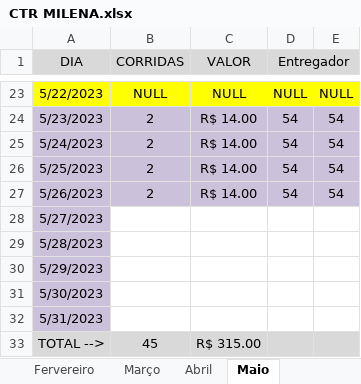
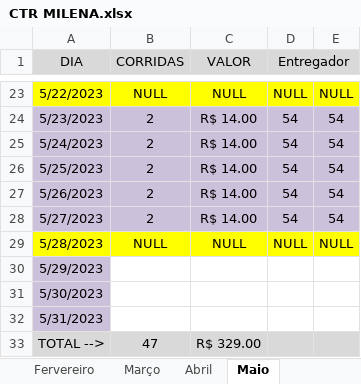
Before and after one commit to DanielGermanosilva/CORRIDAS, an Excel workbook: CTR MILENA.xlsx, sheet Maio, drawn as a sheet; only a part is shown, gaps mark what is left out; values as stored, in another font and other column widths than the file's, no borders; the diff names each change by its address in the sheet, - before the commit and + after, or states it on an @@ line.

Commit message:
Update CTR MILENA.xlsx

```diff
--- a/CTR MILENA.xlsx (sheet Maio)
+++ b/CTR MILENA.xlsx (sheet Maio)
-B28 (CORRIDAS): (empty)
+B28 (CORRIDAS): 2
-B28:E28 fill: none
+B28:E28 fill: #CCC1DA
-C28 (VALOR): (empty)
+C28 (VALOR): R$ 14.00
-D28 (Entregador): (empty)
+D28 (Entregador): 54
-E28: (empty)
+E28: 54
-A29 fill: #CCC1DA
+A29 fill: #FFFF00
-B29 (CORRIDAS): (empty)
+B29 (CORRIDAS): NULL
-B29:E29 fill: none
+B29:E29 fill: #FFFF00
-C29 (VALOR): (empty)
+C29 (VALOR): NULL
-D29 (Entregador): (empty)
+D29 (Entregador): NULL
-E29: (empty)
+E29: NULL
-B33 (CORRIDAS): 45
+B33 (CORRIDAS): 47
-C33 (VALOR): R$ 315.00
+C33 (VALOR): R$ 329.00
```
